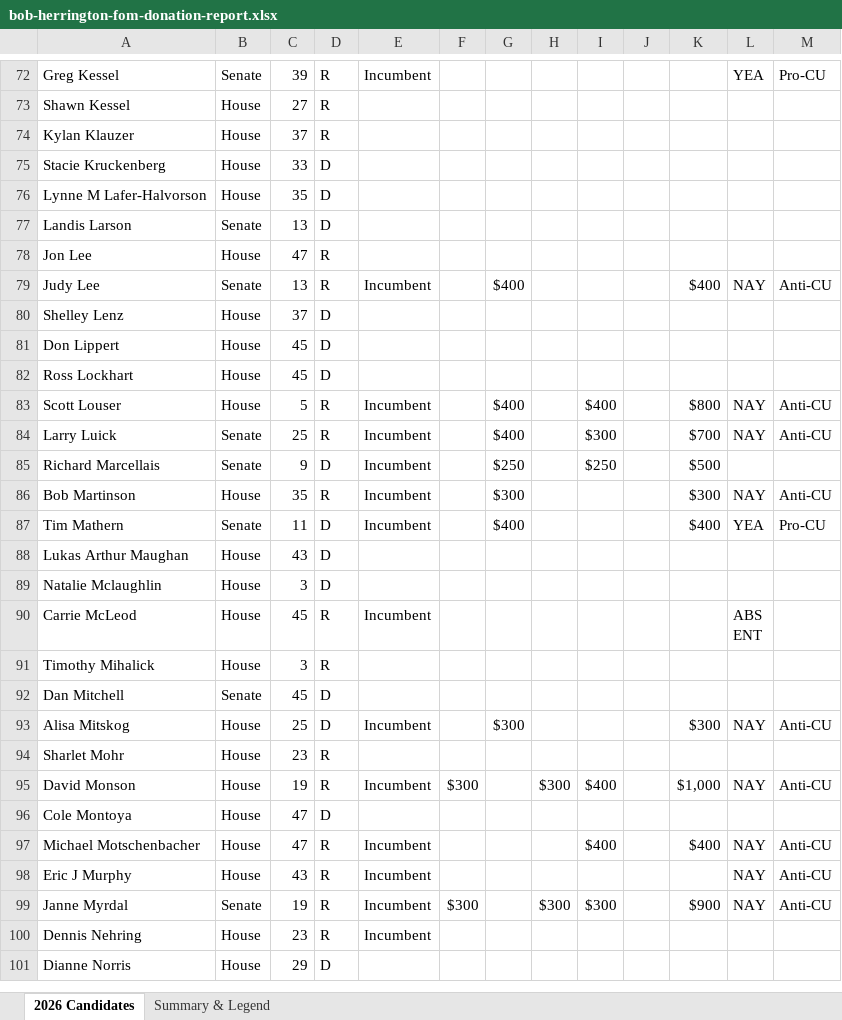
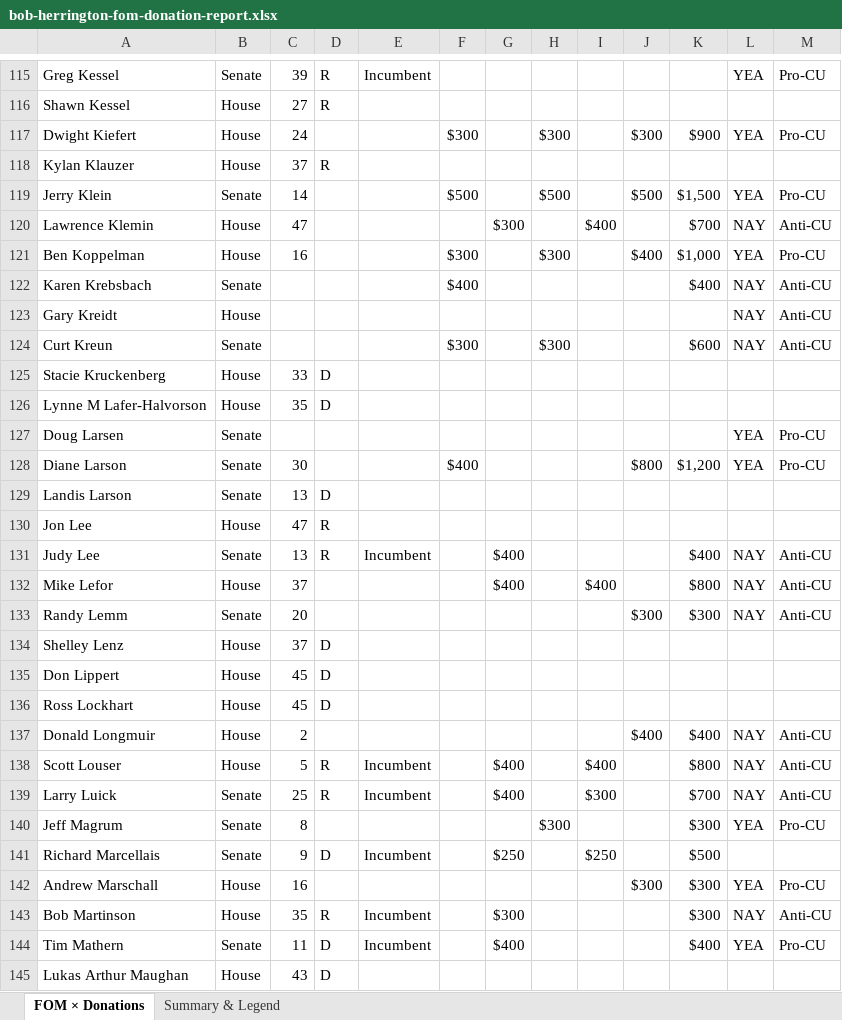
Before and after one commit to Jseed09/dakcupac-2026, an Excel workbook: reports/bob-herrington-fom-donation-report.xlsx, sheet FOM × Donations, drawn as a sheet; only a part is shown, gaps mark what is left out; the shorter side is filled out with more unchanged rows; values as stored, in another font and other column widths than the file's, no cell formats; the diff covers the shown part only; the diff names each change by its address in the sheet, - before the commit and + after, or states it on an @@ line.

```diff
--- a/reports/bob-herrington-fom-donation-report.xlsx (sheet FOM × Donations)
+++ b/reports/bob-herrington-fom-donation-report.xlsx (sheet FOM × Donations)
-sheet tab: 2026 Candidates
+sheet tab: FOM × Donations
+row 117: Dwight Kiefert | House | 24 |  |  | $300 |  | $300 |  | $300 | $900 | YEA | Pro-CU
+row 119: Jerry Klein | Senate | 14 |  |  | $500 |  | $500 |  | $500 | $1,500 | YEA | Pro-CU
+row 120: Lawrence Klemin | House | 47 |  |  |  | $300 |  | $400 |  | $700 | NAY | Anti-CU
+row 121: Ben Koppelman | House | 16 |  |  | $300 |  | $300 |  | $400 | $1,000 | YEA | Pro-CU
+row 122: Karen Krebsbach | Senate |  |  |  | $400 |  |  |  |  | $400 | NAY | Anti-CU
+row 123: Gary Kreidt | House |  |  |  |  |  |  |  |  |  | NAY | Anti-CU
+row 124: Curt Kreun | Senate |  |  |  | $300 |  | $300 |  |  | $600 | NAY | Anti-CU
+row 127: Doug Larsen | Senate |  |  |  |  |  |  |  |  |  | YEA | Pro-CU
+row 128: Diane Larson | Senate | 30 |  |  | $400 |  |  |  | $800 | $1,200 | YEA | Pro-CU
+row 132: Mike Lefor | House | 37 |  |  |  | $400 |  | $400 |  | $800 | NAY | Anti-CU
+row 133: Randy Lemm | Senate | 20 |  |  |  |  |  |  | $300 | $300 | NAY | Anti-CU
+row 137: Donald Longmuir | House | 2 |  |  |  |  |  |  | $400 | $400 | NAY | Anti-CU
+row 140: Jeff Magrum | Senate | 8 |  |  |  |  | $300 |  |  | $300 | YEA | Pro-CU
+row 142: Andrew Marschall | House | 16 |  |  |  |  |  |  | $300 | $300 | YEA | Pro-CU
```
Also changed, not shown: 82 added rows elsewhere in this sheet, sheet Summary & Legend, cell formats, 3 other files.
